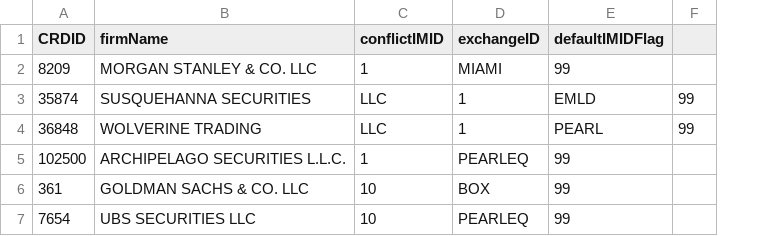
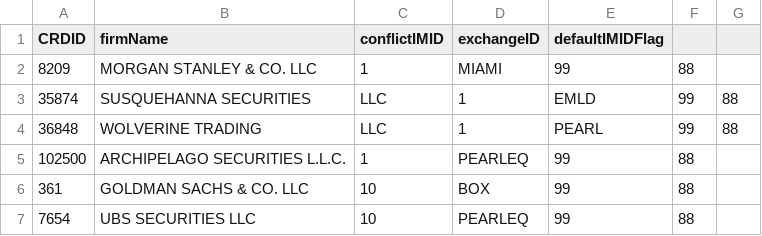
Before and after one commit to fflory/dbt-finserv-demo, a CSV file: seeds/IMID_Conflict_List.csv, drawn as a sheet; the diff names each change by its address in the sheet, - before the commit and + after, or states it on an @@ line.

Commit message:
up

```diff
--- a/seeds/IMID_Conflict_List.csv
+++ b/seeds/IMID_Conflict_List.csv
+column G, rows 3-4: 88 | 88
-F2: (empty)
+F2: 88
-F5:F7: (empty)
+F5:F7: 88
```
